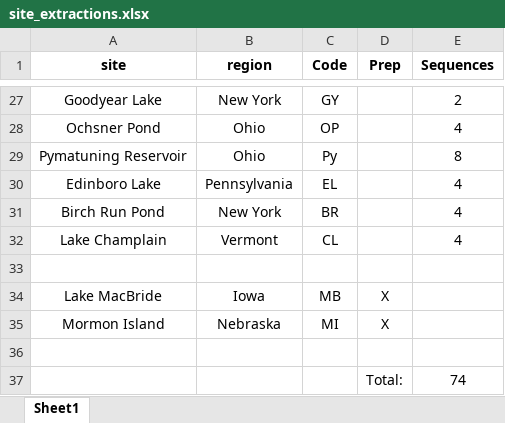
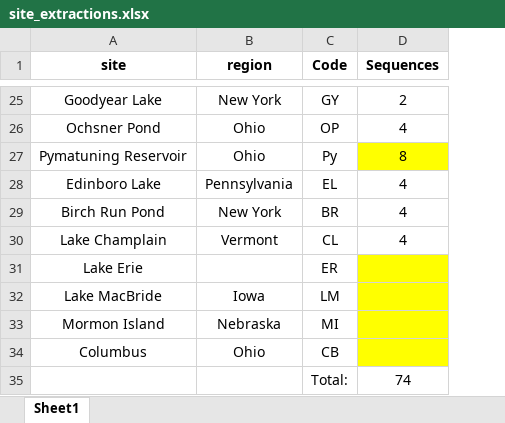
Before and after one commit to ZoopEcoEvo/diapt_ctmax_survey, an Excel workbook: Raw_data/site_extractions.xlsx, sheet Sheet1, drawn as a sheet; only a part is shown, gaps mark what is left out; values as stored, in another font and other column widths than the file's, no borders; removed rows and columns are numbered as before the commit, all else as after; the diff covers the shown part only; the diff names each change by its address in the sheet, - before the commit and + after, or states it on an @@ line.

```diff
--- a/Raw_data/site_extractions.xlsx (sheet Sheet1)
+++ b/Raw_data/site_extractions.xlsx (sheet Sheet1)
-column D (Prep), rows 34-37: X | X |  | Total:
-D27 fill: none
+D27 fill: #FFFF00
-row 31: (empty)
+row 31: Lake Erie |  | ER
-D31:D34 fill: none
+D31:D34 fill: #FFFF00
-C32 (Code): MB
+C32 (Code): LM
-row 34: (empty)
+row 34: Columbus | Ohio | CB
-C35 (Code): (empty)
+C35 (Code): Total:
```
Also changed, not shown: 2 removed rows, 4 edited cells and cell formats elsewhere in this sheet, formulas that keep their value, 28 other files.
